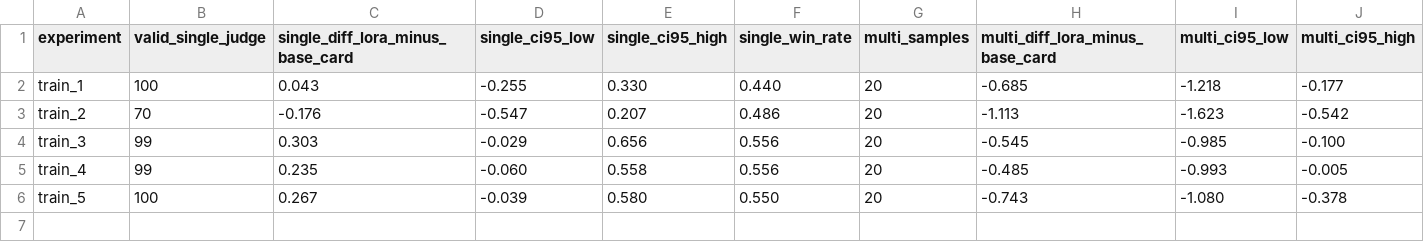
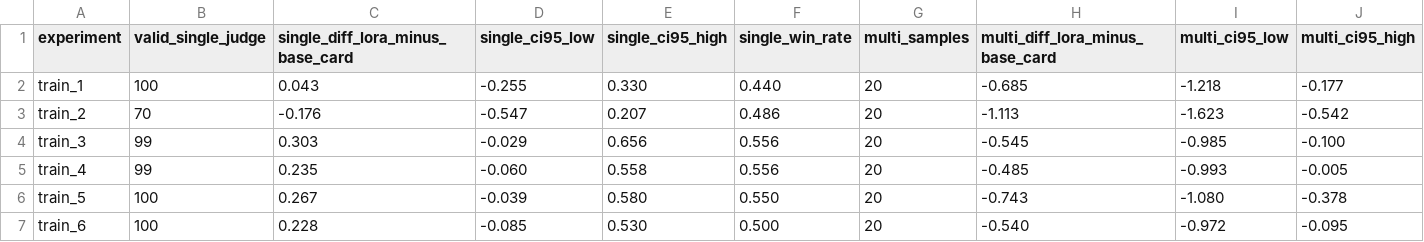
Before and after one commit to yeunmer2006/26ML-roleplay-lora, a CSV file: paper_materials/paired_comparison.csv, drawn as a sheet; only a part is shown; rows hold the shown columns only; the diff names each change by its address in the sheet, - before the commit and + after, or states it on an @@ line.

```diff
--- a/paper_materials/paired_comparison.csv
+++ b/paper_materials/paired_comparison.csv
+row 7: train_6 | 100 | 0.228 | -0.085 | 0.530 | 0.500 | 20 | -0.540 | -0.972 | -0.095
```
Also changed, not shown: paper_materials/experiment_comparison.csv, paper_materials/training_comparison.csv, 14 other files.
